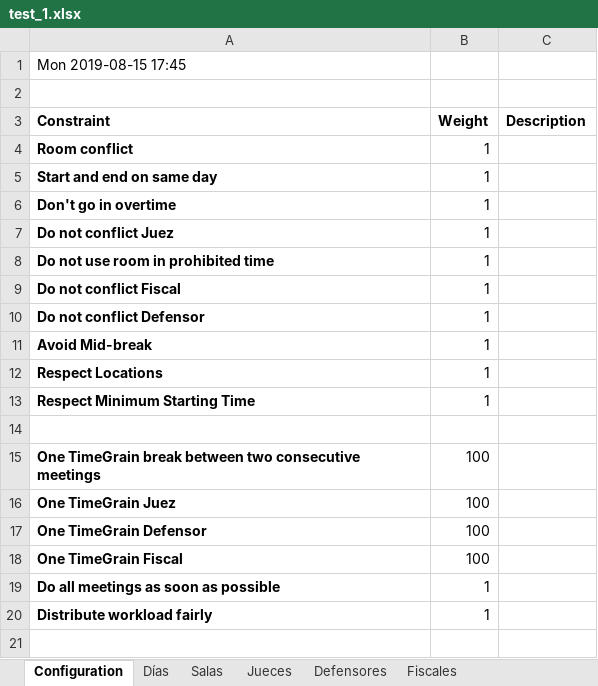
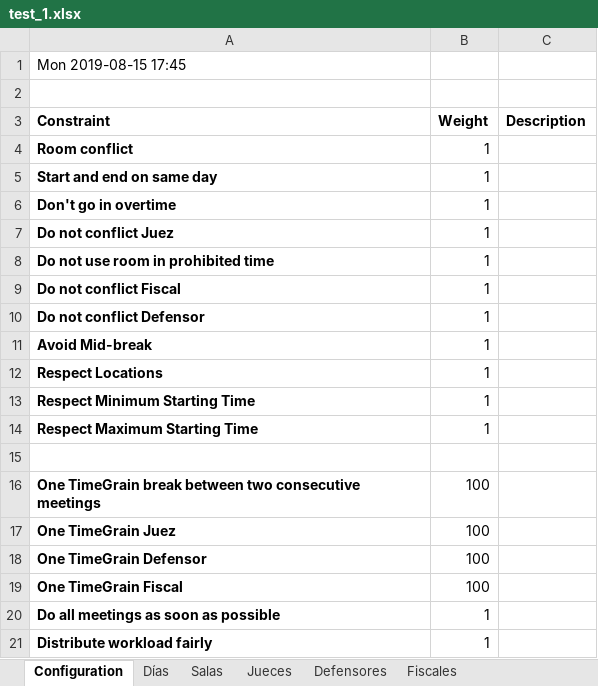
Before and after one commit to WencesVillegasMarset/optaplanner-time, an Excel workbook: examples/sources/src/main/java/org/optaplanner/examples/audienciaTimeGrain/app/test_1.xlsx, sheet Configuration, drawn as a sheet; values as stored, in another font and other column widths than the file's, no borders; the diff names each change by its address in the sheet, - before the commit and + after, or states it on an @@ line.

```diff
--- a/examples/sources/src/main/java/org/optaplanner/examples/audienciaTimeGrain/app/test_1.xlsx (sheet Configuration)
+++ b/examples/sources/src/main/java/org/optaplanner/examples/audienciaTimeGrain/app/test_1.xlsx (sheet Configuration)
+row 14: Respect Maximum Starting Time | 1
```
Also changed, not shown: sheet Audiencias, sheet Días, 13 other files.
